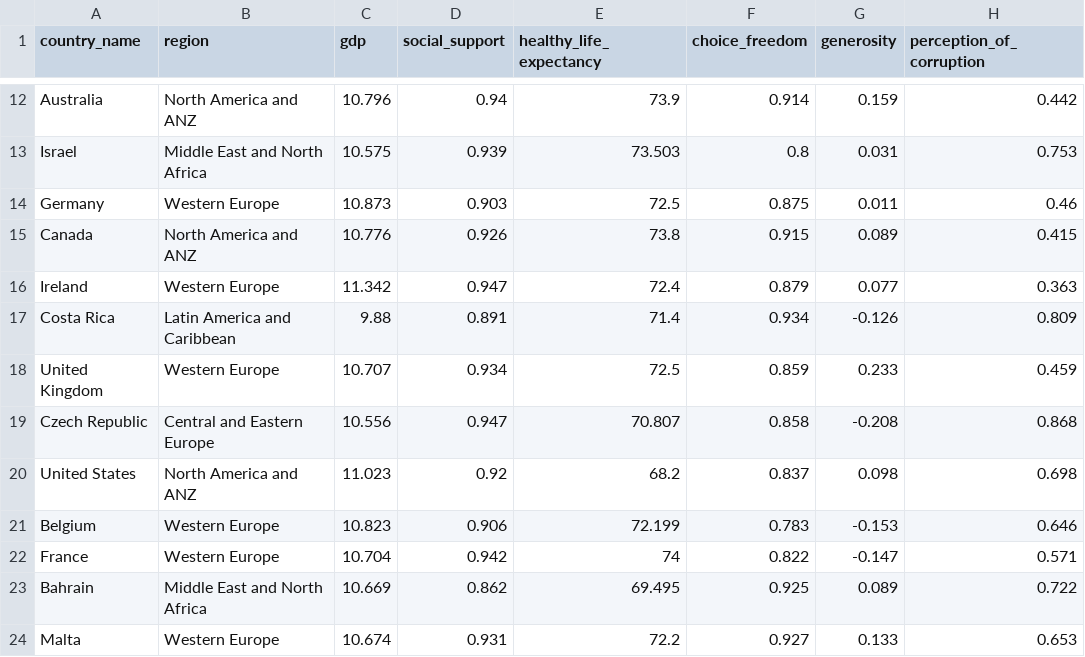
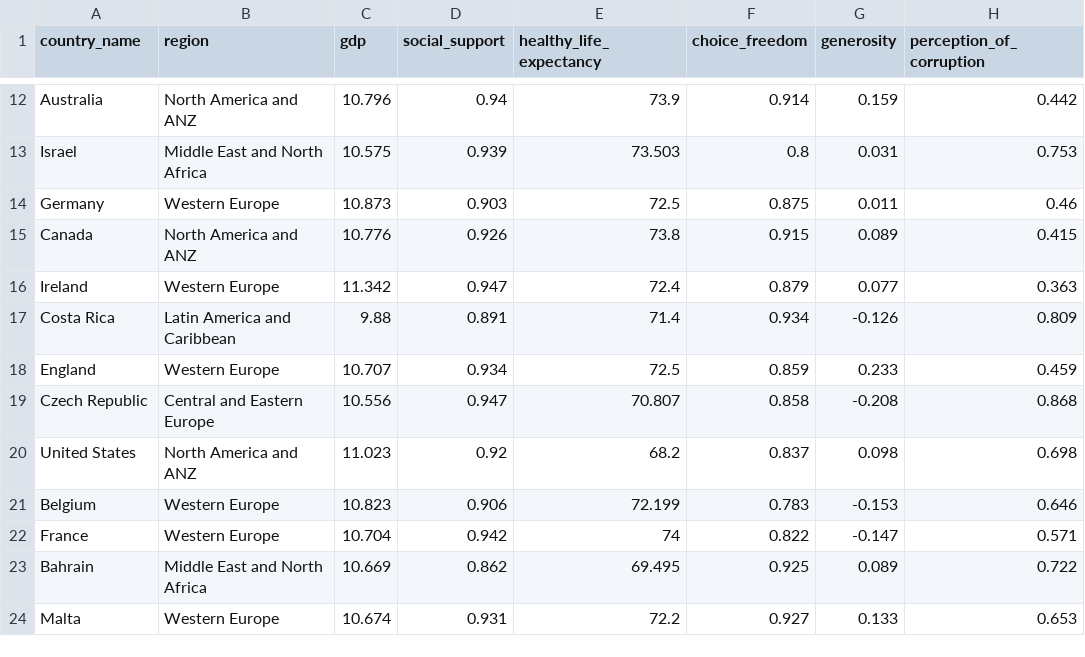
Before and after one commit to marijajov65/CSC465final, a CSV file: world-happiness-report-2021.csv, drawn as a sheet; only a part is shown, gaps mark what is left out.

Commit message:
Update world-happiness-report-2021.csv

```diff
--- a/world-happiness-report-2021.csv
+++ b/world-happiness-report-2021.csv
@@ -17,3 +17,3 @@ Ireland,Western Europe,11.342,0.947,72.4,0.879,0.077,0.363
 Costa Rica,Latin America and Caribbean,9.88,0.891,71.4,0.934,-0.126,0.809
-United Kingdom,Western Europe,10.707,0.934,72.5,0.859,0.233,0.459
+England,Western Europe,10.707,0.934,72.5,0.859,0.233,0.459
 Czech Republic,Central and Eastern Europe,10.556,0.947,70.807,0.858,-0.208,0.868
```
